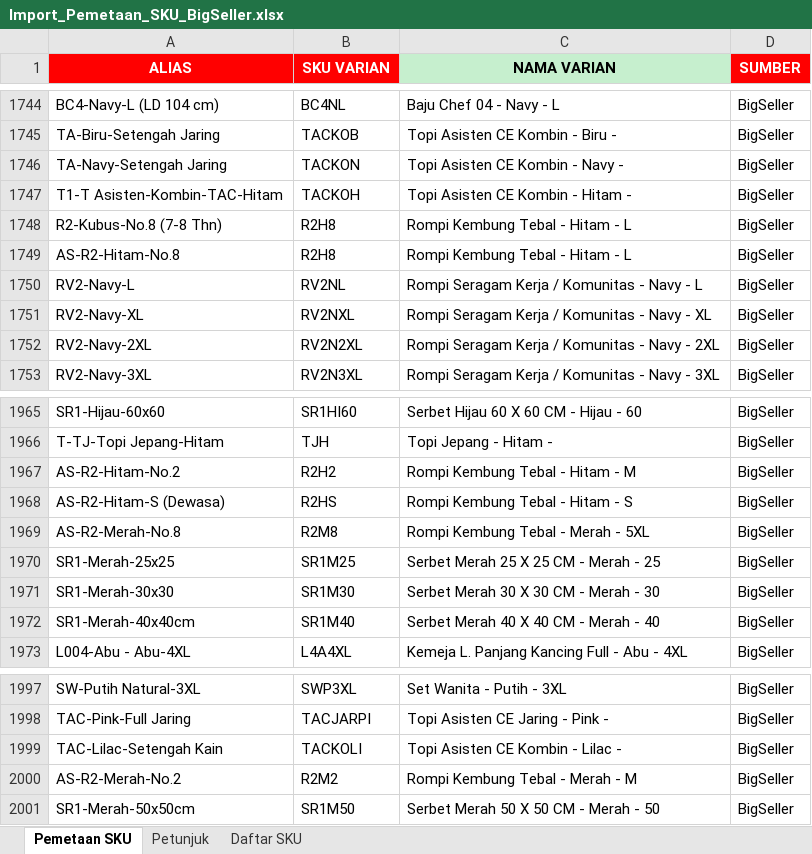
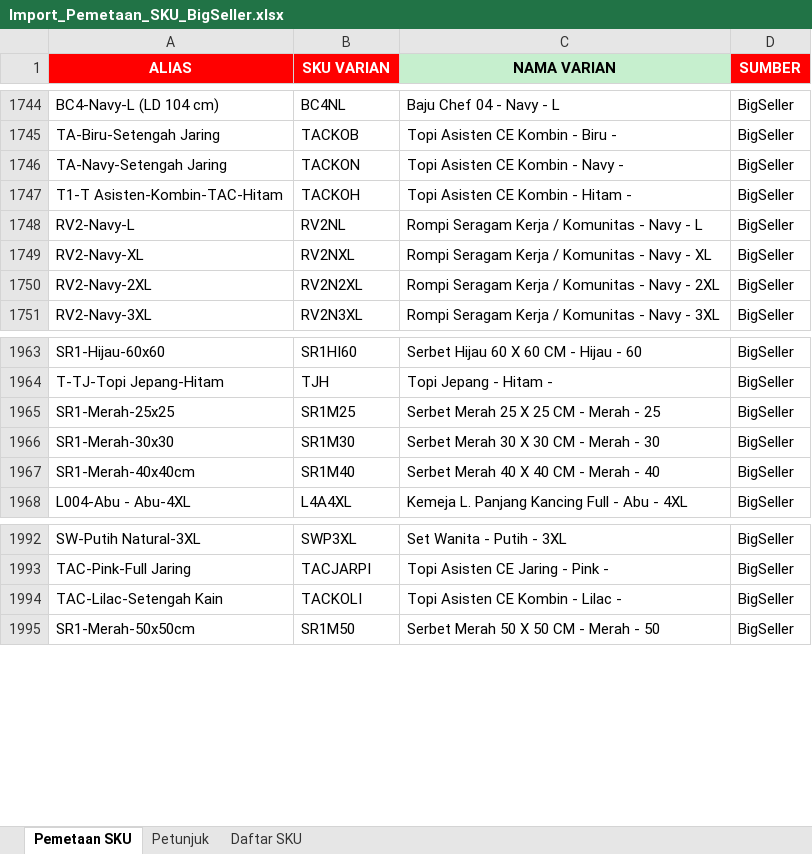
Before and after one commit to gfrnvibes/sanjaya-group, an Excel workbook: file_import/Import_Pemetaan_SKU_BigSeller.xlsx, sheet Pemetaan SKU, drawn as a sheet; only a part is shown, gaps mark what is left out; values as stored, in another font and other column widths than the file's, no borders; conditional formats not drawn; the diff names each change by its address in the sheet, - before the commit and + after, or states it on an @@ line.

```diff
--- a/file_import/Import_Pemetaan_SKU_BigSeller.xlsx (sheet Pemetaan SKU)
+++ b/file_import/Import_Pemetaan_SKU_BigSeller.xlsx (sheet Pemetaan SKU)
-row 1748: R2-Kubus-No.8 (7-8 Thn) | R2H8 | Rompi Kembung Tebal - Hitam - L | BigSeller
-row 1749: AS-R2-Hitam-No.8 | R2H8 | Rompi Kembung Tebal - Hitam - L | BigSeller
-row 1967: AS-R2-Hitam-No.2 | R2H2 | Rompi Kembung Tebal - Hitam - M | BigSeller
-row 1968: AS-R2-Hitam-S (Dewasa) | R2HS | Rompi Kembung Tebal - Hitam - S | BigSeller
-row 1969: AS-R2-Merah-No.8 | R2M8 | Rompi Kembung Tebal - Merah - 5XL | BigSeller
-row 2000: AS-R2-Merah-No.2 | R2M2 | Rompi Kembung Tebal - Merah - M | BigSeller
```
Also changed, not shown: file_import/Katalog Terisi.xlsx, file_import/template-import-barang-masuk (1).xlsx, 2 other files.
